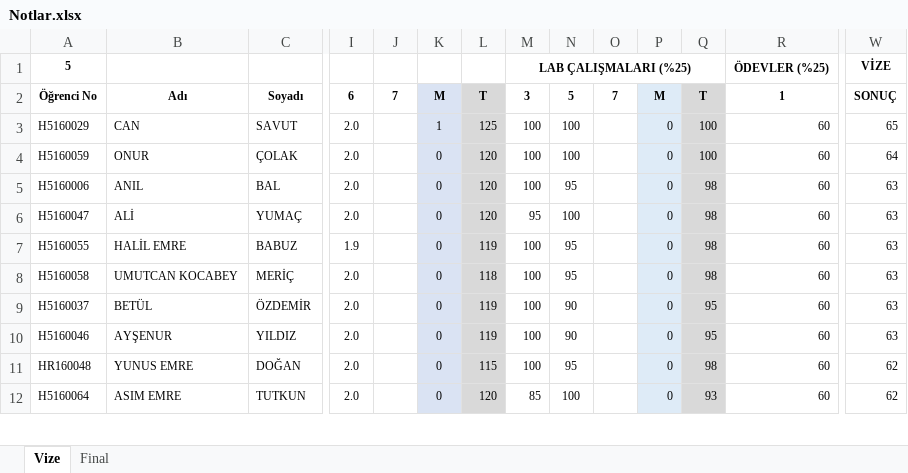
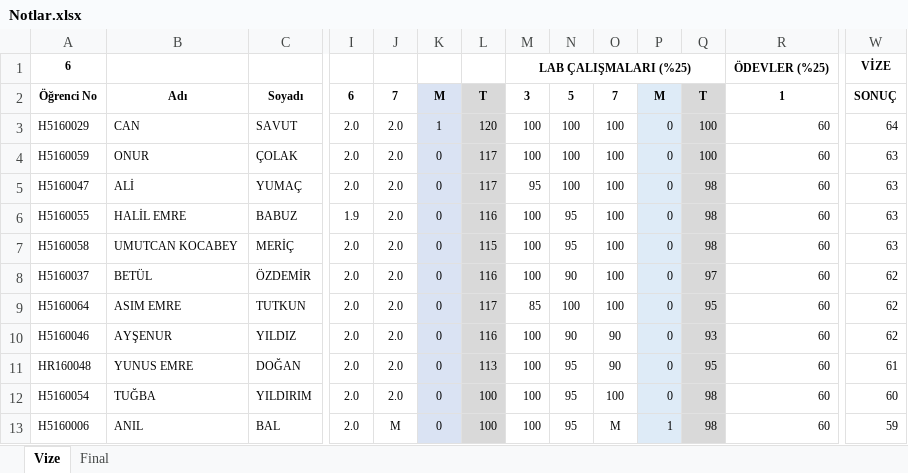
Before and after one commit to ozkansari/MyCourses, an Excel workbook: SoftwareDevEnvAndTools/_docs/Notlar.xlsx, sheet Vize, drawn as a sheet; only a part is shown, gaps mark what is left out; values as stored, in another font and other column widths than the file's, no borders; conditional formats not drawn; removed rows and columns are numbered as before the commit, all else as after; rows hold the shown columns only; the diff covers the shown part only; the diff names each change by its address in the sheet, - before the commit and + after, or states it on an @@ line.

Commit message:
notlar guncelleme

```diff
--- a/SoftwareDevEnvAndTools/_docs/Notlar.xlsx (sheet Vize)
+++ b/SoftwareDevEnvAndTools/_docs/Notlar.xlsx (sheet Vize)
-A1: 5
+A1: 6
-J3:J4: (empty)
+J3:J4: 2.0
-L3: 125
+L3: 120
-O3:O4: (empty)
+O3:O4: 100
-W3: 65
+W3: 64
-L4: 120
+L4: 117
-W4: 64
+W4: 63
-row 5: H5160006 | ANIL | BAL | 2.0 |  | 0 | 120 | 100 | 95 |  | 0 | 98 | 60 | 63
-J5:J8: (empty)
+J5:J8: 2.0
-L5: 120
+L5: 117
-O5:O8: (empty)
+O5:O8: 100
-L6: 119
+L6: 116
-L7: 118
+L7: 115
-L8: 119
+L8: 116
-Q8: 95
+Q8: 97
-W8: 63
+W8: 62
+row 9: H5160064 | ASIM EMRE | TUTKUN | 2.0 | 2.0 | 0 | 117 | 85 | 100 | 100 | 0 | 95 | 60 | 62
-J10:J11: (empty)
+J10:J11: 2.0
-L10: 119
+L10: 116
-O10:O11: (empty)
+O10:O11: 90
-Q10: 95
+Q10: 93
-W10: 63
+W10: 62
-L11: 115
+L11: 113
-Q11: 98
+Q11: 95
-W11: 62
+W11: 61
-row 12: H5160064 | ASIM EMRE | TUTKUN | 2.0 |  | 0 | 120 | 85 | 100 |  | 0 | 93 | 60 | 62
+row 12: H5160054 | TUĞBA | YILDIRIM | 2.0 | 2.0 | 0 | 100 | 100 | 95 | 100 | 0 | 98 | 60 | 60
+row 13: H5160006 | ANIL | BAL | 2.0 | M | 0 | 100 | 100 | 95 | M | 1 | 98 | 60 | 59
```
Also changed, not shown: 4 added rows, 5 removed rows and 48 edited cells elsewhere in this sheet, formulas that keep their value, AdvancedJava/_docs/Notlar.xlsx, 1 other file.
